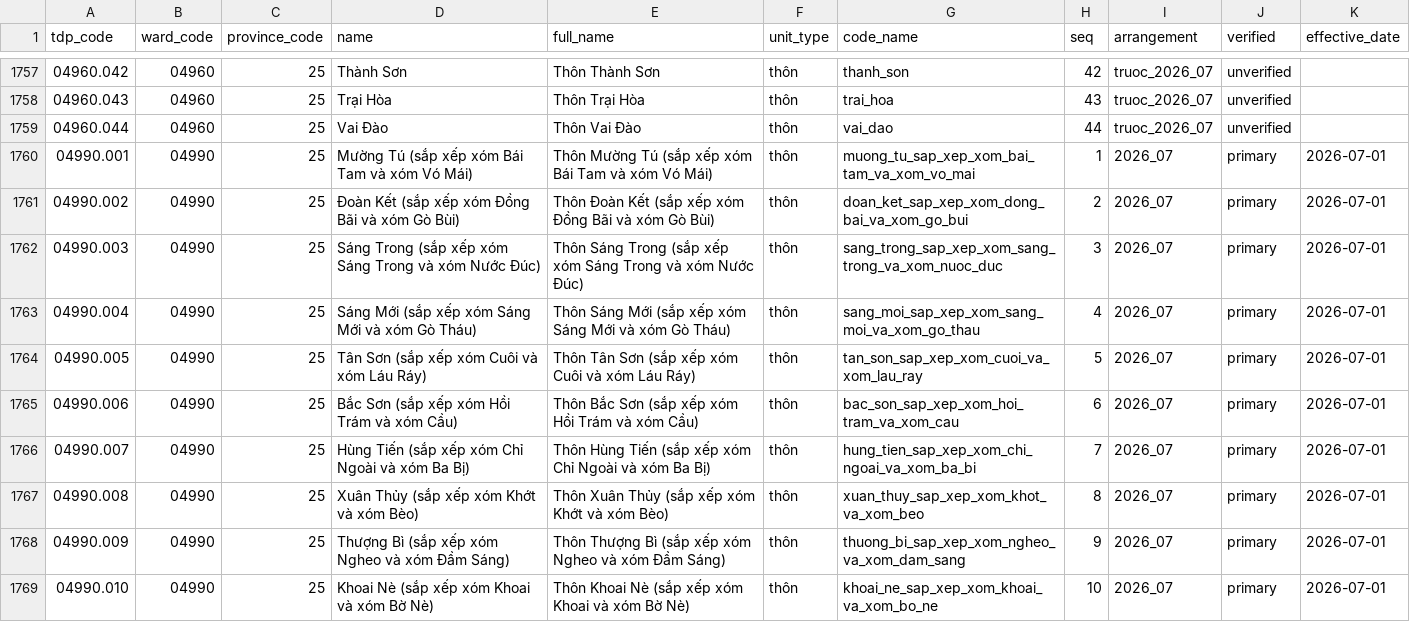
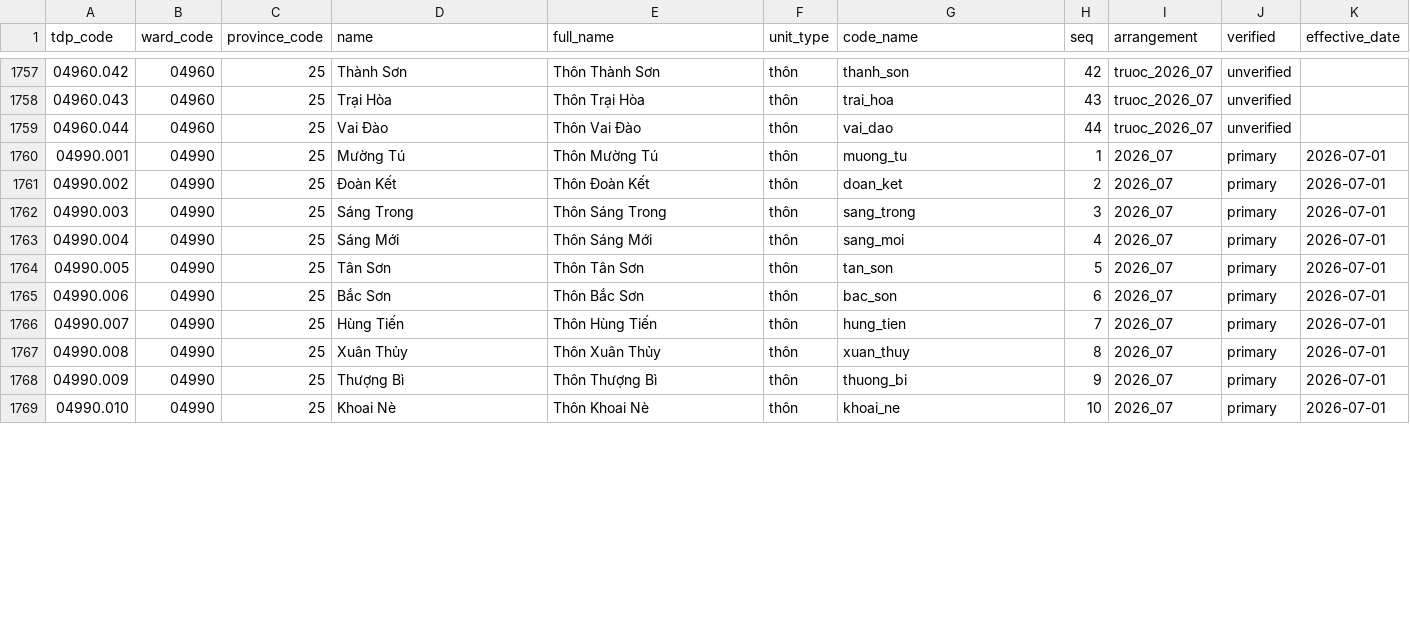
Before and after one commit to LacGO/VietNamTDP, a CSV file: data/tdp.csv, drawn as a sheet; only a part is shown, gaps mark what is left out; the diff covers the shown part only.

```diff
--- a/data/tdp.csv
+++ b/data/tdp.csv
@@ -1759,11 +1759,11 @@ tdp_code,ward_code,province_code,name,full_name,unit_type,code_name,seq,arrangem
 04960.044,04960,25,Vai Đào,Thôn Vai Đào,thôn,vai_dao,44,truoc_2026_07,unverified,
-04990.001,04990,25,Mường Tú (sắp xếp xóm Bái Tam và xóm Vó Mái),Thôn Mường Tú (sắp xếp xóm Bái Tam và xóm Vó Mái),thôn,muong_tu_sap_xep_xom_bai_tam_va_xom_vo_mai,1,2026_07,primary,2026-07-01
-04990.002,04990,25,Đoàn Kết (sắp xếp xóm Đồng Bãi và xóm Gò Bùi),Thôn Đoàn Kết (sắp xếp xóm Đồng Bãi và xóm Gò Bùi),thôn,doan_ket_sap_xep_xom_dong_bai_va_xom_go_bui,2,2026_07,primary,2026-07-01
-04990.003,04990,25,Sáng Trong (sắp xếp xóm Sáng Trong và xóm Nước Đúc),Thôn Sáng Trong (sắp xếp xóm Sáng Trong và xóm Nước Đúc),thôn,sang_trong_sap_xep_xom_sang_trong_va_xom_nuoc_duc,3,2026_07,primary,2026-07-01
-04990.004,04990,25,Sáng Mới (sắp xếp xóm Sáng Mới và xóm Gò Tháu),Thôn Sáng Mới (sắp xếp xóm Sáng Mới và xóm Gò Tháu),thôn,sang_moi_sap_xep_xom_sang_moi_va_xom_go_thau,4,2026_07,primary,2026-07-01
-04990.005,04990,25,Tân Sơn (sắp xếp xóm Cuôi và xóm Láu Ráy),Thôn Tân Sơn (sắp xếp xóm Cuôi và xóm Láu Ráy),thôn,tan_son_sap_xep_xom_cuoi_va_xom_lau_ray,5,2026_07,primary,2026-07-01
-04990.006,04990,25,Bắc Sơn (sắp xếp xóm Hồi Trám và xóm Cầu),Thôn Bắc Sơn (sắp xếp xóm Hồi Trám và xóm Cầu),thôn,bac_son_sap_xep_xom_hoi_tram_va_xom_cau,6,2026_07,primary,2026-07-01
-04990.007,04990,25,Hùng Tiến (sắp xếp xóm Chỉ Ngoài và xóm Ba Bị),Thôn Hùng Tiến (sắp xếp xóm Chỉ Ngoài và xóm Ba Bị),thôn,hung_tien_sap_xep_xom_chi_ngoai_va_xom_ba_bi,7,2026_07,primary,2026-07-01
-04990.008,04990,25,Xuân Thủy (sắp xếp xóm Khớt và xóm Bèo),Thôn Xuân Thủy (sắp xếp xóm Khớt và xóm Bèo),thôn,xuan_thuy_sap_xep_xom_khot_va_xom_beo,8,2026_07,primary,2026-07-01
-04990.009,04990,25,Thượng Bì (sắp xếp xóm Ngheo và xóm Đầm Sáng),Thôn Thượng Bì (sắp xếp xóm Ngheo và xóm Đầm Sáng),thôn,thuong_bi_sap_xep_xom_ngheo_va_xom_dam_sang,9,2026_07,primary,2026-07-01
-04990.010,04990,25,Khoai Nè (sắp xếp xóm Khoai và xóm Bờ Nè),Thôn Khoai Nè (sắp xếp xóm Khoai và xóm Bờ Nè),thôn,khoai_ne_sap_xep_xom_khoai_va_xom_bo_ne,10,2026_07,primary,2026-07-01
+04990.001,04990,25,Mường Tú,Thôn Mường Tú,thôn,muong_tu,1,2026_07,primary,2026-07-01
+04990.002,04990,25,Đoàn Kết,Thôn Đoàn Kết,thôn,doan_ket,2,2026_07,primary,2026-07-01
+04990.003,04990,25,Sáng Trong,Thôn Sáng Trong,thôn,sang_trong,3,2026_07,primary,2026-07-01
+04990.004,04990,25,Sáng Mới,Thôn Sáng Mới,thôn,sang_moi,4,2026_07,primary,2026-07-01
+04990.005,04990,25,Tân Sơn,Thôn Tân Sơn,thôn,tan_son,5,2026_07,primary,2026-07-01
+04990.006,04990,25,Bắc Sơn,Thôn Bắc Sơn,thôn,bac_son,6,2026_07,primary,2026-07-01
+04990.007,04990,25,Hùng Tiến,Thôn Hùng Tiến,thôn,hung_tien,7,2026_07,primary,2026-07-01
+04990.008,04990,25,Xuân Thủy,Thôn Xuân Thủy,thôn,xuan_thuy,8,2026_07,primary,2026-07-01
+04990.009,04990,25,Thượng Bì,Thôn Thượng Bì,thôn,thuong_bi,9,2026_07,primary,2026-07-01
+04990.010,04990,25,Khoai Nè,Thôn Khoai Nè,thôn,khoai_ne,10,2026_07,primary,2026-07-01
```
Also changed, not shown: 3 edited cells elsewhere in this file, 5 other files.
